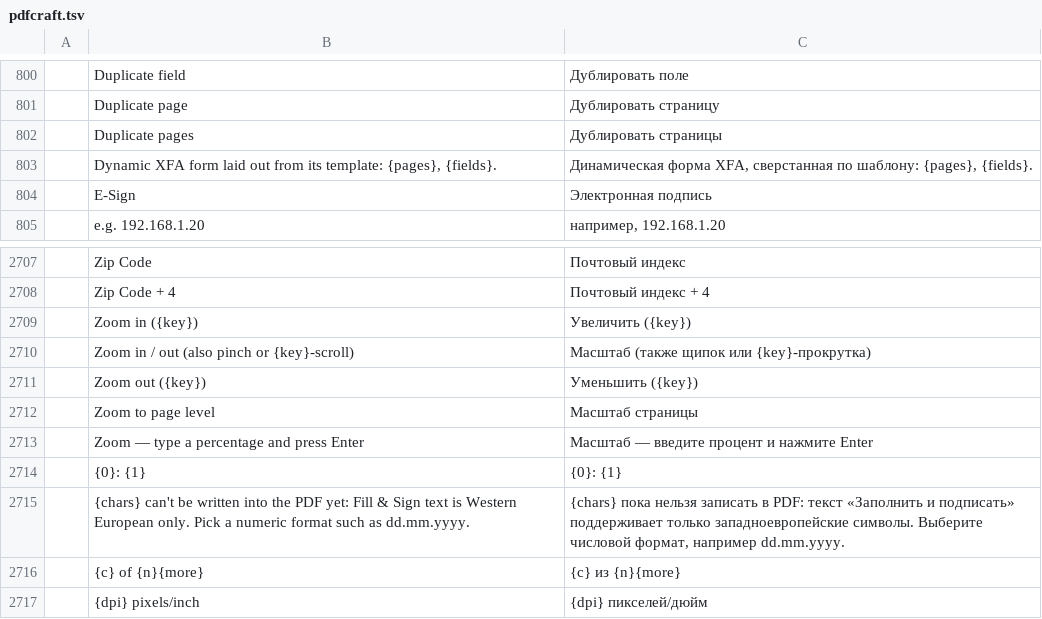
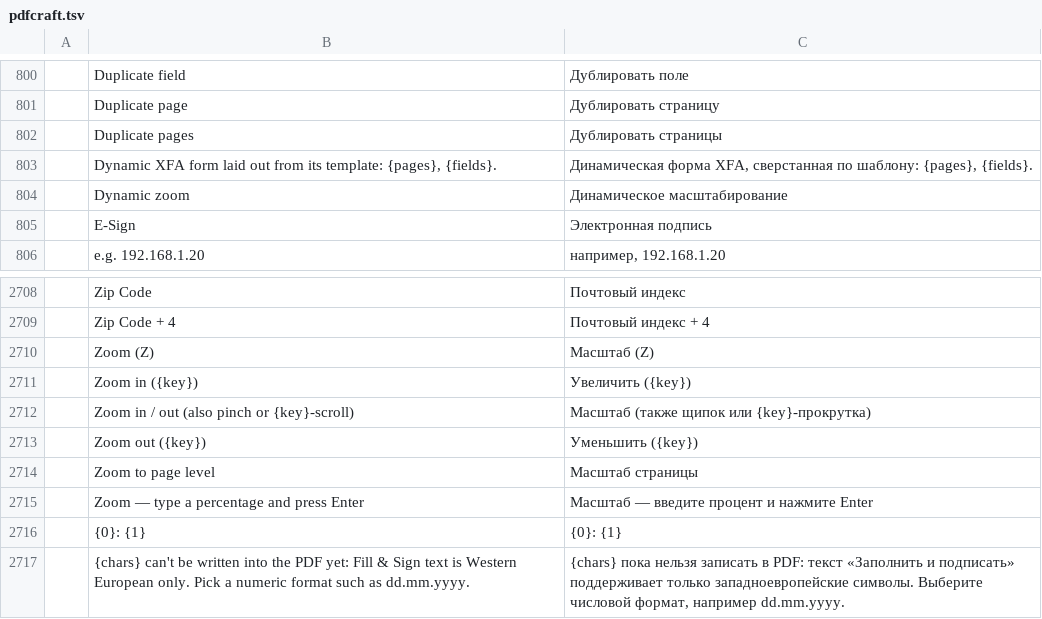
Before and after one commit to BBQ-MAN/craft-i18n, a TSV file: locales/ru/pdfcraft.tsv, drawn as a sheet; only a part is shown, gaps mark what is left out; the shorter side is filled out with more unchanged rows; the diff names each change by its address in the sheet, - before the commit and + after, or states it on an @@ line.

```diff
--- a/locales/ru/pdfcraft.tsv
+++ b/locales/ru/pdfcraft.tsv
+row 804:  | Dynamic zoom | Динамическое масштабирование
+row 2710:  | Zoom (Z) | Масштаб (Z)
```
Also changed, not shown: locales/bg/pdfcraft.tsv, locales/ckb/pdfcraft.tsv, 30 other files.
